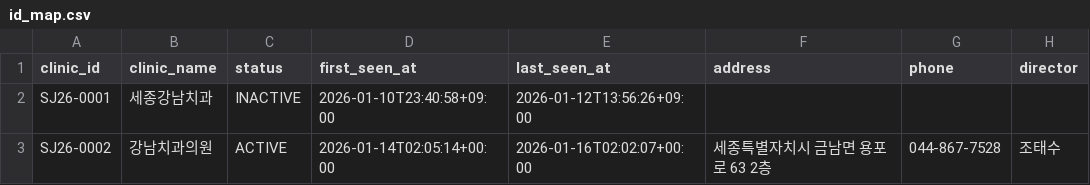
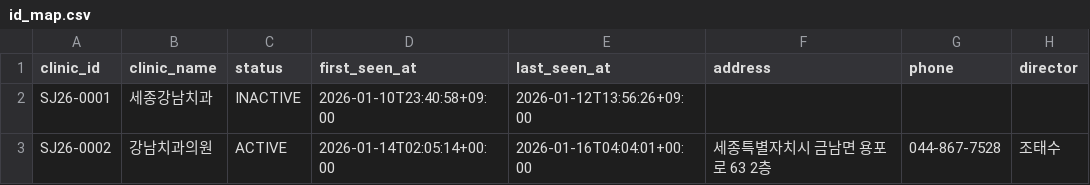
Before and after one commit to juny8916/Dent_QR_Gen_Sejong_CJ, a CSV file: data/id_map.csv, drawn as a sheet; only a part is shown; the diff names each change by its address in the sheet, - before the commit and + after, or states it on an @@ line.

```diff
--- a/data/id_map.csv
+++ b/data/id_map.csv
-E3 (last_seen_at): 2026-01-16T02:02:07+00:00
+E3 (last_seen_at): 2026-01-16T04:04:01+00:00
```
Also changed, not shown: 3 other files.
